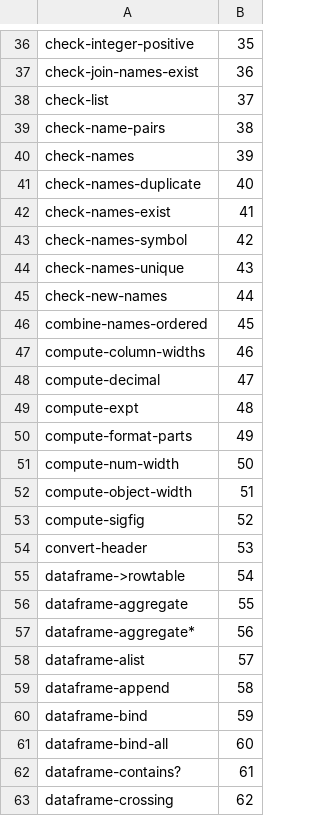
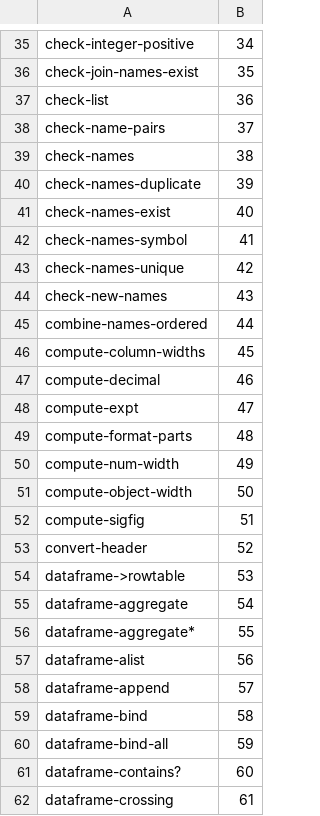
Before and after one commit to hinkelman/dataframe, a TSV file: network-graph/Nodes.tsv, drawn as a sheet; only a part is shown, gaps mark what is left out; addresses are those after the commit; the diff covers the shown part only; the diff names each change by its address in the sheet, - before the commit and + after, or states it on an @@ line.

```diff
--- a/network-graph/Nodes.tsv
+++ b/network-graph/Nodes.tsv
-B35: 35
+B35: 34
-B36: 36
+B36: 35
-B37: 37
+B37: 36
-B38: 38
+B38: 37
-B39: 39
+B39: 38
-B40: 40
+B40: 39
-B41: 41
+B41: 40
-B42: 42
+B42: 41
-B43: 43
+B43: 42
-B44: 44
+B44: 43
-B45: 45
+B45: 44
-B46: 46
+B46: 45
-B47: 47
+B47: 46
-B48: 48
+B48: 47
-B49: 49
+B49: 48
-B50: 50
+B50: 49
-B51: 51
+B51: 50
-B52: 52
+B52: 51
-B53: 53
+B53: 52
-B54: 54
+B54: 53
-B55: 55
+B55: 54
-B56: 56
+B56: 55
-B57: 57
+B57: 56
-B58: 58
+B58: 57
-B59: 59
+B59: 58
-B60: 60
+B60: 59
-B61: 61
+B61: 60
-B62: 62
+B62: 61
```
Also changed, not shown: 7 added rows, 2 removed rows and 84 edited cells elsewhere in this file, network-graph/Edges.tsv, network-graph/NodesByFile.tsv.
